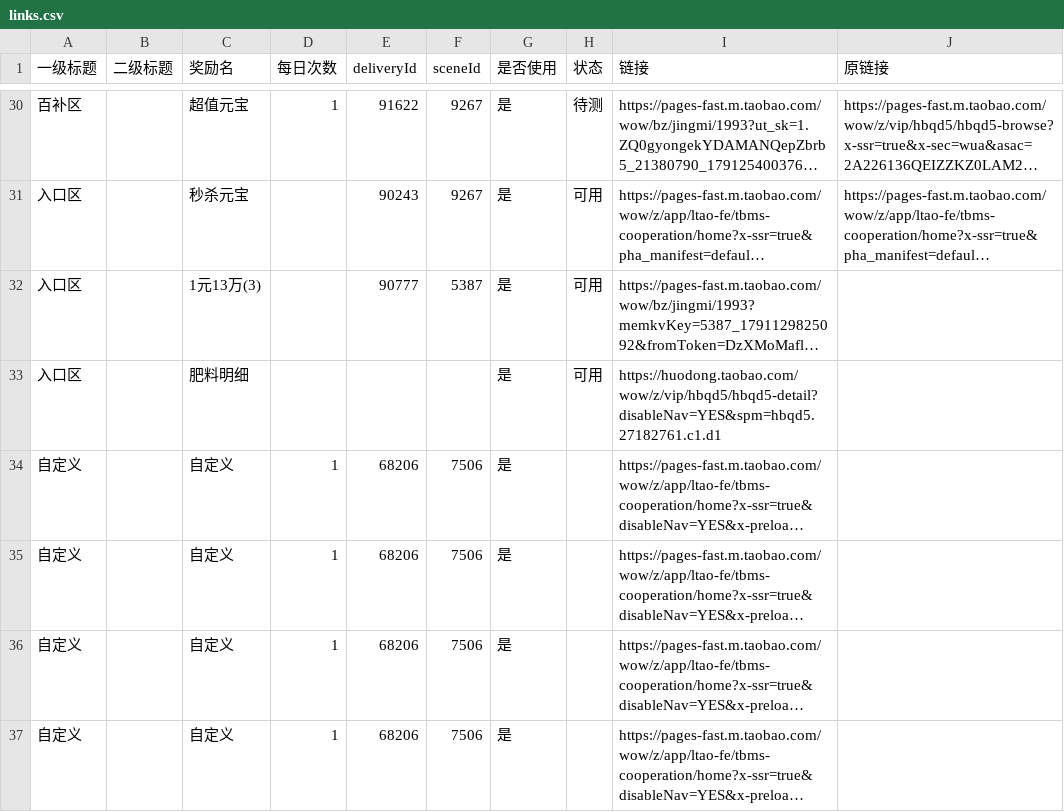
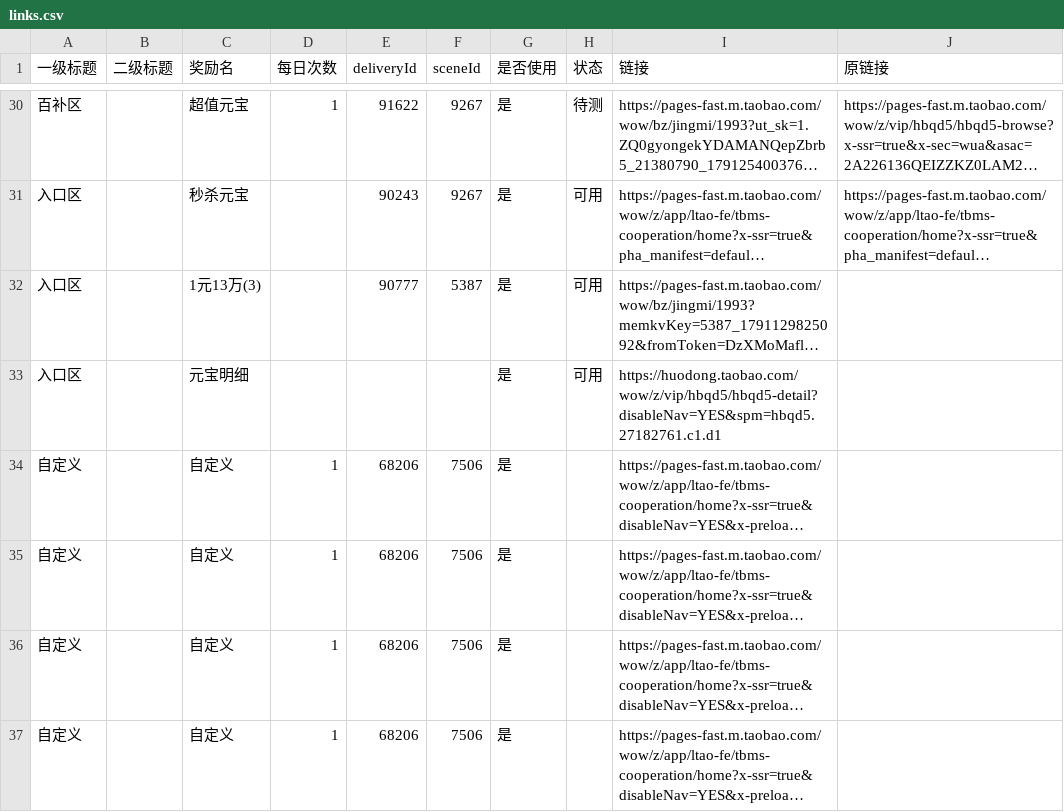
Before and after one commit to doctorstrange1122/huafei, a CSV file: data/links.csv, drawn as a sheet; only a part is shown, gaps mark what is left out; long unchanged cells end in …; the diff names each change by its address in the sheet, - before the commit and + after, or states it on an @@ line.

Commit message:
huafei data: 入口区 肥料明细->元宝明细

```diff
--- a/data/links.csv
+++ b/data/links.csv
-C33 (奖励名): 肥料明细
+C33 (奖励名): 元宝明细
```
